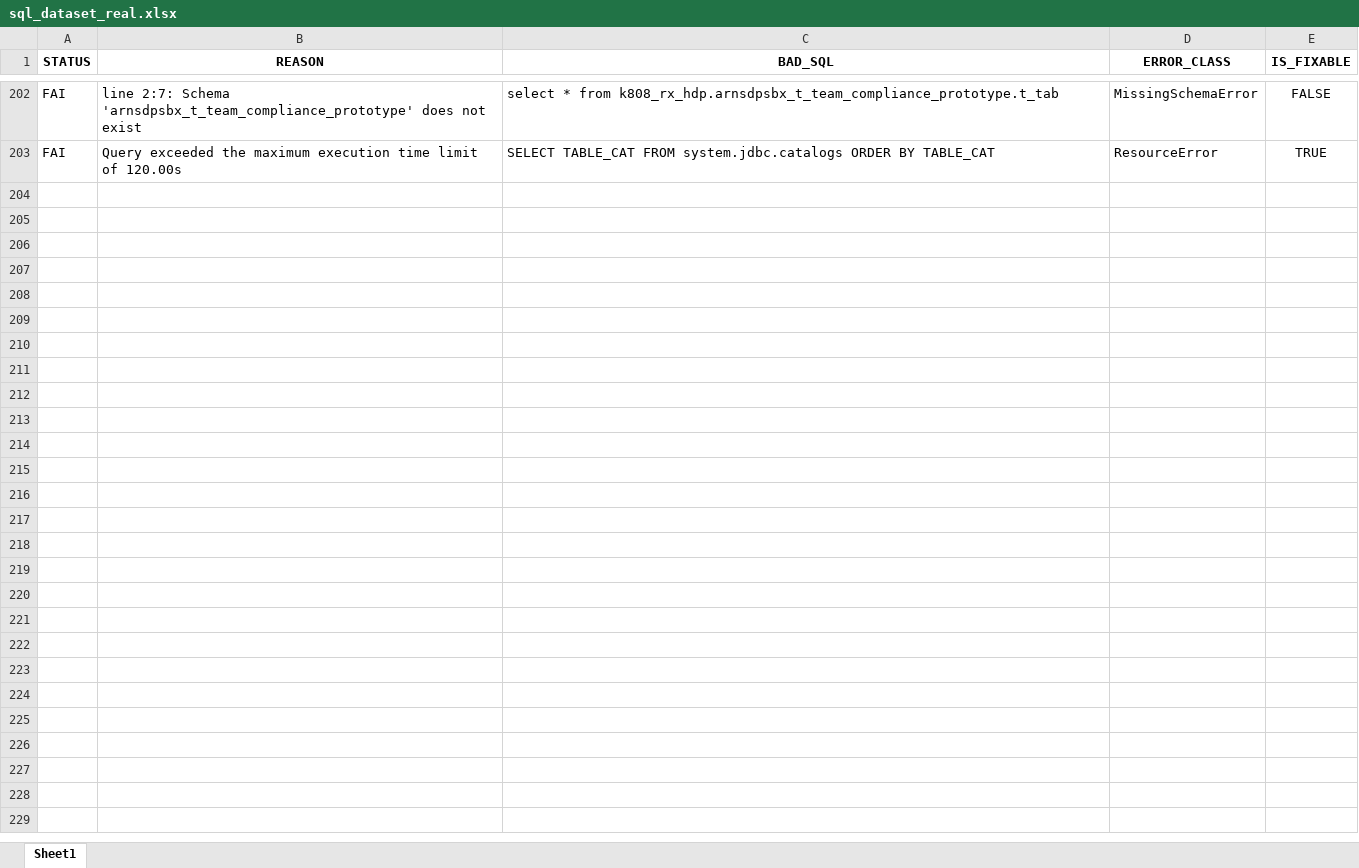
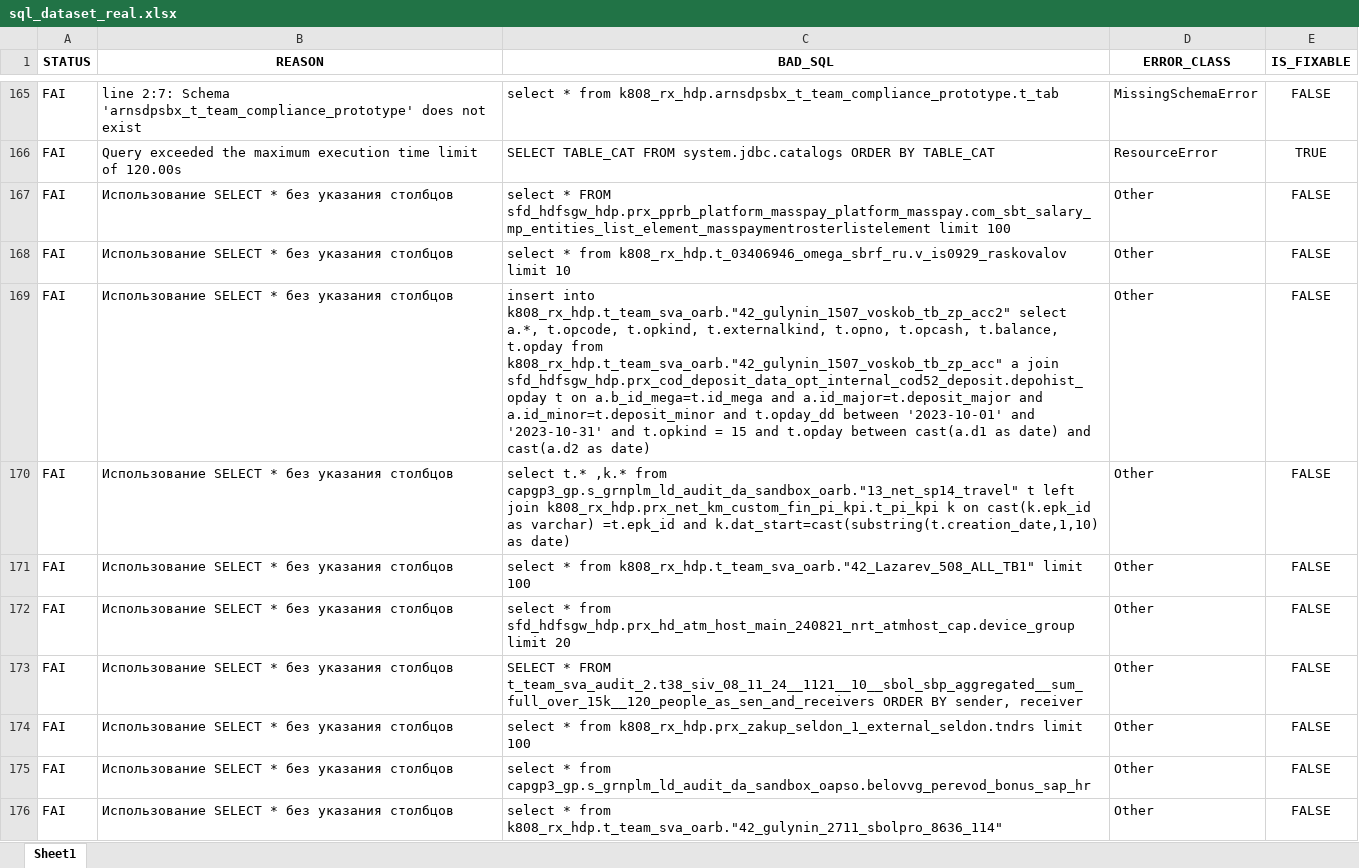
Before and after one commit to mackchay/toxicity_query_bot, an Excel workbook: sql_dataset_real.xlsx, sheet Sheet1, drawn as a sheet; only a part is shown, gaps mark what is left out; values as stored, in another font and other column widths than the file's, no borders; the diff covers the shown part only; the diff names each change by its address in the sheet, - before the commit and + after, or states it on an @@ line.

Commit message:
Dataset was updated.

```diff
--- a/sql_dataset_real.xlsx (sheet Sheet1)
+++ b/sql_dataset_real.xlsx (sheet Sheet1)
+row 167: FAI | Использование SELECT * без указания столбцов | select * FROM sfd_hdfsgw_hdp.prx_pprb_platform_masspay_platform_masspay.com_sbt_salary_mp_entities_list_element_masspaymentrosterlistelement limit 100 | Other | FALSE
+row 168: FAI | Использование SELECT * без указания столбцов | select * from k808_rx_hdp.t_03406946_omega_sbrf_ru.v_is0929_raskovalov limit 10 | Other | FALSE
+row 169: FAI | Использование SELECT * без указания столбцов | insert into k808_rx_hdp.t_team_sva_oarb."42_gulynin_1507_voskob_tb_zp_acc2" select a.*, t.opcode, t.opkind, t.externalkind, t.opno, t.opcash, t.balance, t.opday from k808_rx_hdp.t_team_sva_oarb."42_gulynin_1507_voskob_tb_zp_acc" a join sfd_hdfsgw_hdp.prx_cod_deposit_data_opt_internal_cod52_deposit.depohist_opday t on a.b_id_mega=t.id_mega and a.id_major=t.deposit_major and a.id_minor=t.deposit_minor and t.opday_dd between '2023-10-01' and '2023-10-31' and t.opkind = 15 and t.opday between cast(a.d1 as date) and cast(a.d2 as date) | Other | FALSE
+row 170: FAI | Использование SELECT * без указания столбцов | select t.* ,k.* from capgp3_gp.s_grnplm_ld_audit_da_sandbox_oarb."13_net_sp14_travel" t left join k808_rx_hdp.prx_net_km_custom_fin_pi_kpi.t_pi_kpi k on cast(k.epk_id as varchar) =t.epk_id and k.dat_start=cast(substring(t.creation_date,1,10) as date) | Other | FALSE
+row 171: FAI | Использование SELECT * без указания столбцов | select * from k808_rx_hdp.t_team_sva_oarb."42_Lazarev_508_ALL_TB1" limit 100 | Other | FALSE
+row 172: FAI | Использование SELECT * без указания столбцов | select * from sfd_hdfsgw_hdp.prx_hd_atm_host_main_240821_nrt_atmhost_cap.device_group limit 20 | Other | FALSE
+row 173: FAI | Использование SELECT * без указания столбцов | SELECT * FROM t_team_sva_audit_2.t38_siv_08_11_24__1121__10__sbol_sbp_aggregated__sum_full_over_15k__120_people_as_sen_and_receivers ORDER BY sender, receiver | Other | FALSE
+row 174: FAI | Использование SELECT * без указания столбцов | select * from k808_rx_hdp.prx_zakup_seldon_1_external_seldon.tndrs limit 100 | Other | FALSE
+row 175: FAI | Использование SELECT * без указания столбцов | select * from capgp3_gp.s_grnplm_ld_audit_da_sandbox_oapso.belovvg_perevod_bonus_sap_hr | Other | FALSE
+row 176: FAI | Использование SELECT * без указания столбцов | select * from k808_rx_hdp.t_team_sva_oarb."42_gulynin_2711_sbolpro_8636_114" | Other | FALSE
```
Also changed, not shown: 27 added rows and 37 removed rows elsewhere in this sheet, 3 other files.
